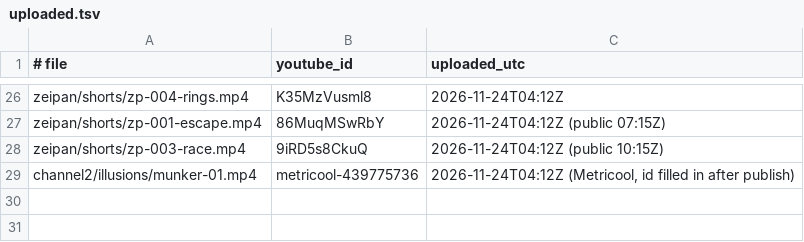
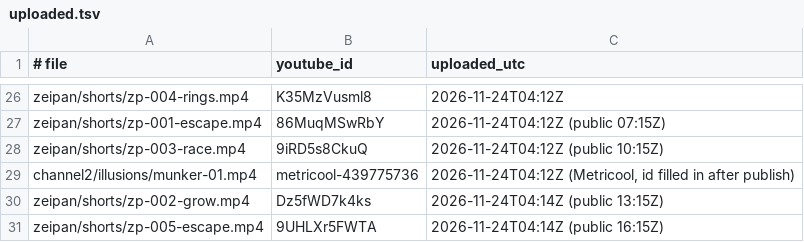
Before and after one commit to dogukanozturk3333-jpg/kreekcraft-clips, a TSV file: tools/uploaded.tsv, drawn as a sheet; only a part is shown, gaps mark what is left out.

```diff
--- a/tools/uploaded.tsv
+++ b/tools/uploaded.tsv
@@ -29 +29,3 @@ zeipan/shorts/zp-003-race.mp4	9iRD5s8CkuQ	2026-11-24T04:12Z (public 10:15Z)
 channel2/illusions/munker-01.mp4	metricool-439775736	2026-11-24T04:12Z (Metricool, id filled in after publish)
+zeipan/shorts/zp-002-grow.mp4	Dz5fWD7k4ks	2026-11-24T04:14Z (public 13:15Z)
+zeipan/shorts/zp-005-escape.mp4	9UHLXr5FWTA	2026-11-24T04:14Z (public 16:15Z)
```
Also changed, not shown: 1 other file.
